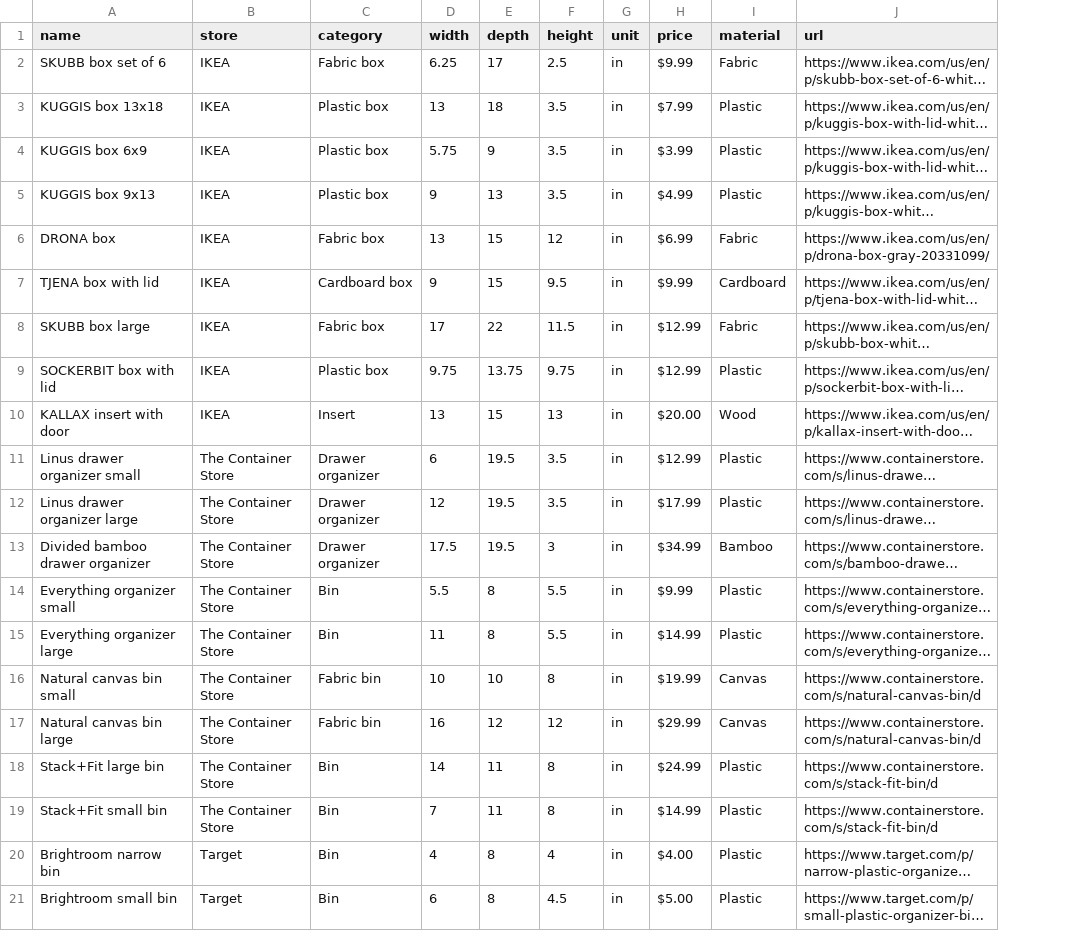
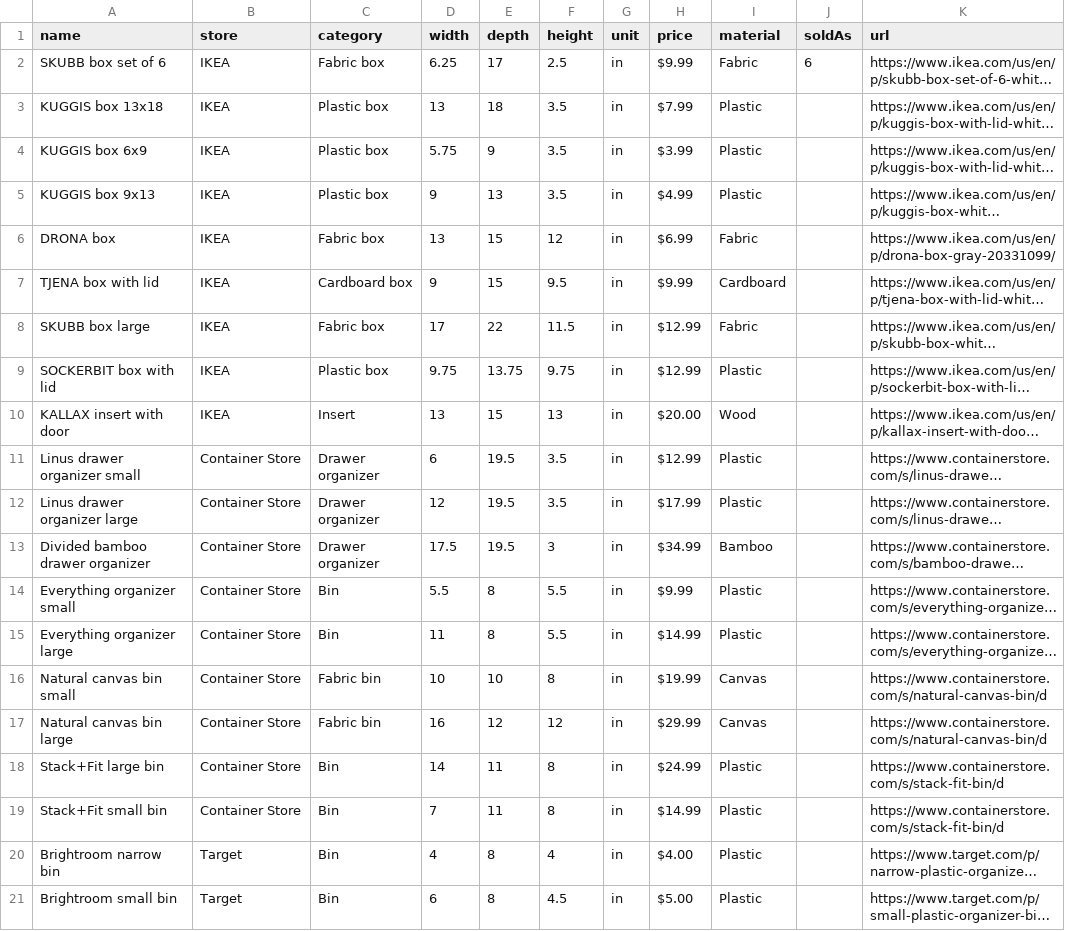
Before and after one commit to crazyglaizy/fitfinder, a CSV file: products.csv, drawn as a sheet; only a part is shown; long unchanged cells end in …; the diff names each change by its address in the sheet, - before the commit and + after, or states it on an @@ line.

Commit message:
Updates for product feed

```diff
--- a/products.csv
+++ b/products.csv
+column J (soldAs), row 2: 6
-B11:B19 (store): The Container Store
+B11:B19 (store): Container Store
```
Also changed, not shown: 2 other files.
